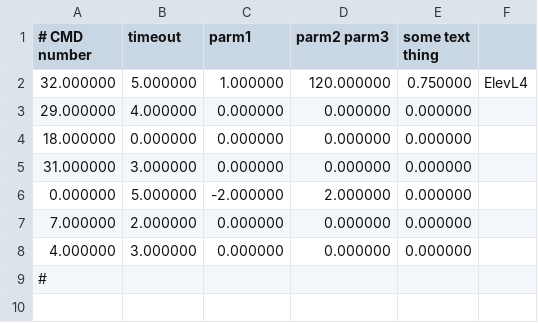
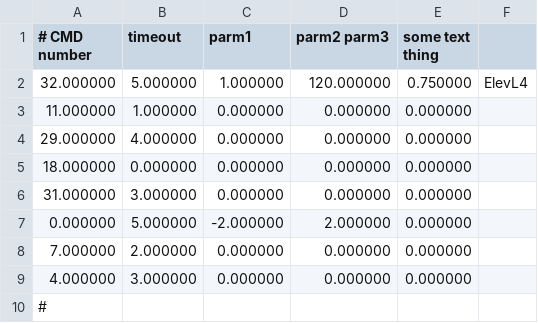
Before and after one commit to FRobotics/2025RobotCode, a CSV file: 2025ReefBot/Deploy/AutoCmds002.csv, drawn as a sheet; the diff names each change by its address in the sheet, - before the commit and + after, or states it on an @@ line.

Commit message:
Update auto 2

```diff
--- a/2025ReefBot/Deploy/AutoCmds002.csv
+++ b/2025ReefBot/Deploy/AutoCmds002.csv
+row 3: 11.000000 | 1.000000 | 0.000000 | 0.000000 | 0.000000
```
